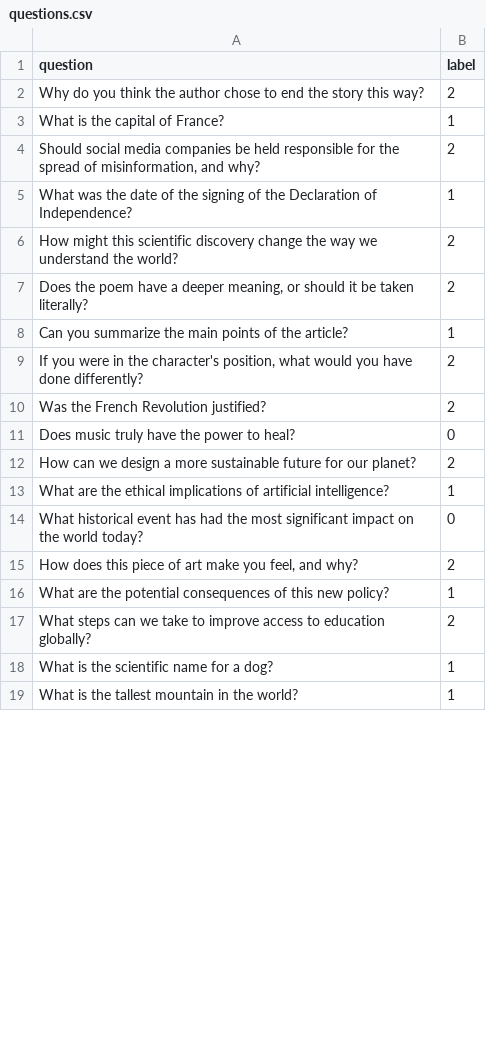
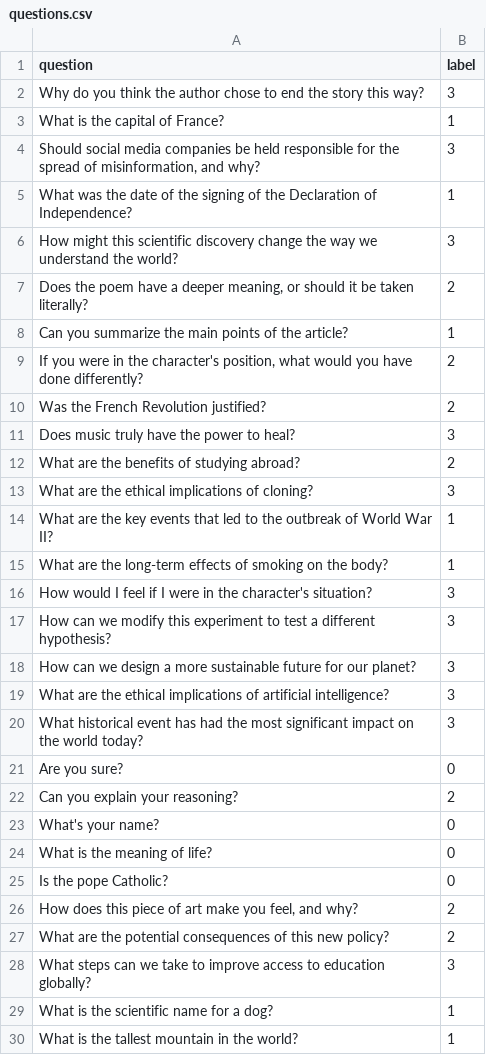
Before and after one commit to TCU-ClassifAI/gemma-classification, a CSV file: questions.csv, drawn as a sheet; only a part is shown; the diff covers the shown part only.

Commit message:
Update questions to include costas level of classification

```diff
--- a/questions.csv
+++ b/questions.csv
@@ -1,7 +1,7 @@
 question,label
-"Why do you think the author chose to end the story this way?",2
+"Why do you think the author chose to end the story this way?",3
 "What is the capital of France?",1
-"Should social media companies be held responsible for the spread of misinformation, and why?",2
+"Should social media companies be held responsible for the spread of misinformation, and why?",3
 "What was the date of the signing of the Declaration of Independence?",1
-"How might this scientific discovery change the way we understand the world?",2
+"How might this scientific discovery change the way we understand the world?",3
 "Does the poem have a deeper meaning, or should it be taken literally?",2
@@ -10,9 +10,20 @@ question,label
 "Was the French Revolution justified?",2
-"Does music truly have the power to heal?",0
-"How can we design a more sustainable future for our planet?",2
-"What are the ethical implications of artificial intelligence?",1
-"What historical event has had the most significant impact on the world today?",0
+"Does music truly have the power to heal?",3
+"What are the benefits of studying abroad?",2
+"What are the ethical implications of cloning?",3
+"What are the key events that led to the outbreak of World War II?",1
+"What are the long-term effects of smoking on the body?",1
+"How would I feel if I were in the character's situation?",3
+"How can we modify this experiment to test a different hypothesis?",3
+"How can we design a more sustainable future for our planet?",3
+"What are the ethical implications of artificial intelligence?",3
+"What historical event has had the most significant impact on the world today?",3
+"Are you sure?",0
+"Can you explain your reasoning?",2
+"What's your name?",0
+"What is the meaning of life?",0
+"Is the pope Catholic?",0
 "How does this piece of art make you feel, and why?",2
-"What are the potential consequences of this new policy?",1
-"What steps can we take to improve access to education globally?",2
+"What are the potential consequences of this new policy?",2
+"What steps can we take to improve access to education globally?",3
 "What is the scientific name for a dog?",1
```
Also changed, not shown: 2 removed rows and 7 edited cells elsewhere in this file.
